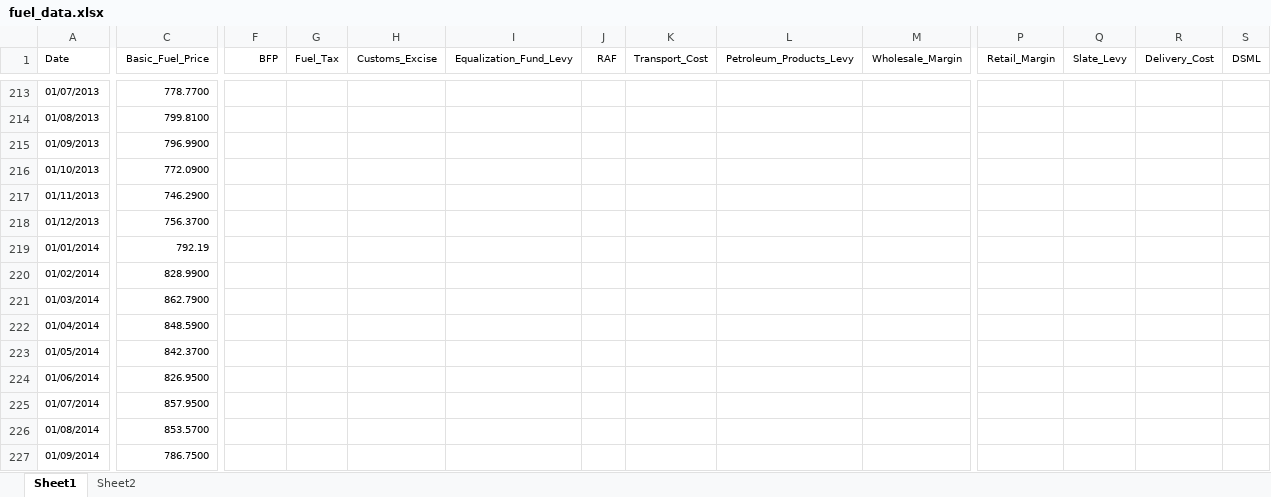
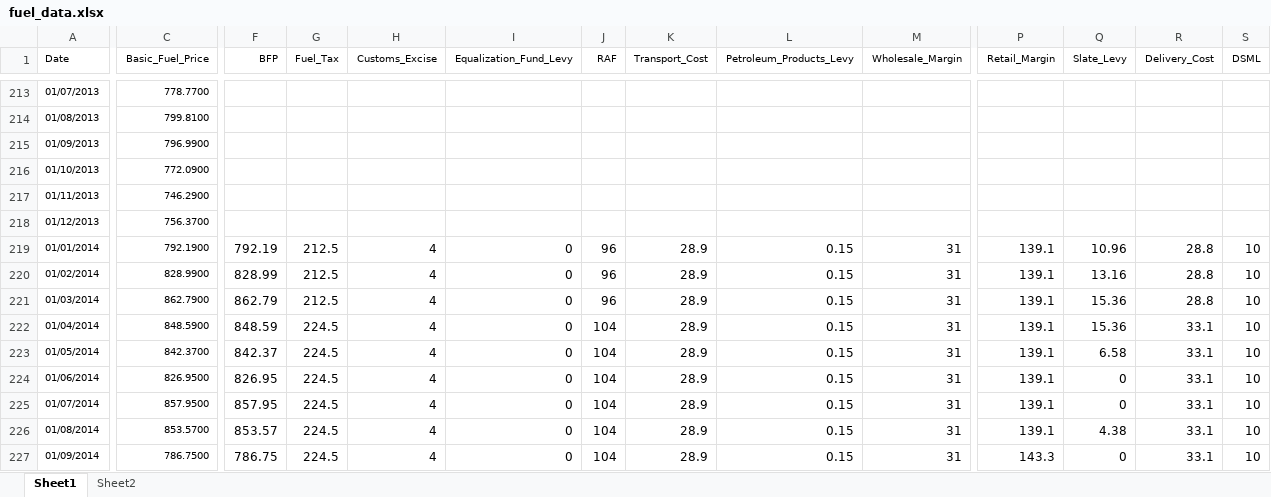
Before and after one commit to russellkgw/fuel, an Excel workbook: db/seed_csv/fuel_data.xlsx, sheet Sheet1, drawn as a sheet; only a part is shown, gaps mark what is left out; values as stored, in another font and other column widths than the file's, no borders; the diff covers the shown part only; the diff names each change by its address in the sheet, - before the commit and + after, or states it on an @@ line.

```diff
--- a/db/seed_csv/fuel_data.xlsx (sheet Sheet1)
+++ b/db/seed_csv/fuel_data.xlsx (sheet Sheet1)
-C219 (Basic_Fuel_Price): 792.19
+C219 (Basic_Fuel_Price): 792.1900
-F219 (BFP): (empty)
+F219 (BFP): 792.19
-G219:G221 (Fuel_Tax): (empty)
+G219:G221 (Fuel_Tax): 212.5
-H219:H227 (Customs_Excise): (empty)
+H219:H227 (Customs_Excise): 4
-I219:I227 (Equalization_Fund_Levy): (empty)
+I219:I227 (Equalization_Fund_Levy): 0
-J219:J221 (RAF): (empty)
+J219:J221 (RAF): 96
-K219:K227 (Transport_Cost): (empty)
+K219:K227 (Transport_Cost): 28.9
-L219:L227 (Petroleum_Products_Levy): (empty)
+L219:L227 (Petroleum_Products_Levy): 0.15
-M219:M227 (Wholesale_Margin): (empty)
+M219:M227 (Wholesale_Margin): 31
-P219:P226 (Retail_Margin): (empty)
+P219:P226 (Retail_Margin): 139.1
-Q219 (Slate_Levy): (empty)
+Q219 (Slate_Levy): 10.96
-R219:R221 (Delivery_Cost): (empty)
+R219:R221 (Delivery_Cost): 28.8
-S219:S227 (DSML): (empty)
+S219:S227 (DSML): 10
-F220 (BFP): (empty)
+F220 (BFP): 828.99
-Q220 (Slate_Levy): (empty)
+Q220 (Slate_Levy): 13.16
-F221 (BFP): (empty)
+F221 (BFP): 862.79
-Q221:Q222 (Slate_Levy): (empty)
+Q221:Q222 (Slate_Levy): 15.36
-F222 (BFP): (empty)
+F222 (BFP): 848.59
-G222:G227 (Fuel_Tax): (empty)
+G222:G227 (Fuel_Tax): 224.5
-J222:J227 (RAF): (empty)
+J222:J227 (RAF): 104
-R222:R227 (Delivery_Cost): (empty)
+R222:R227 (Delivery_Cost): 33.1
-F223 (BFP): (empty)
+F223 (BFP): 842.37
-Q223 (Slate_Levy): (empty)
+Q223 (Slate_Levy): 6.58
-F224 (BFP): (empty)
+F224 (BFP): 826.95
-Q224:Q225 (Slate_Levy): (empty)
+Q224:Q225 (Slate_Levy): 0
-F225 (BFP): (empty)
+F225 (BFP): 857.95
-F226 (BFP): (empty)
+F226 (BFP): 853.57
-Q226 (Slate_Levy): (empty)
+Q226 (Slate_Levy): 4.38
-F227 (BFP): (empty)
+F227 (BFP): 786.75
-P227 (Retail_Margin): (empty)
+P227 (Retail_Margin): 143.3
-Q227 (Slate_Levy): (empty)
+Q227 (Slate_Levy): 0
```
Also changed, not shown: 3 added rows, 336 edited cells and cell formats elsewhere in this sheet, charts or pictures, 2 other files.
